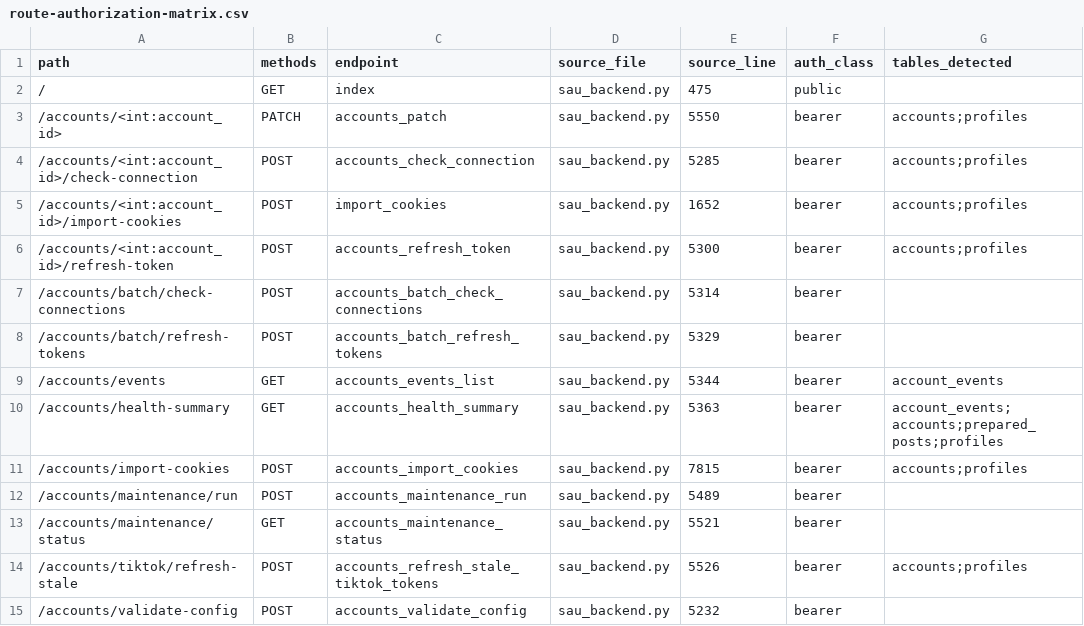
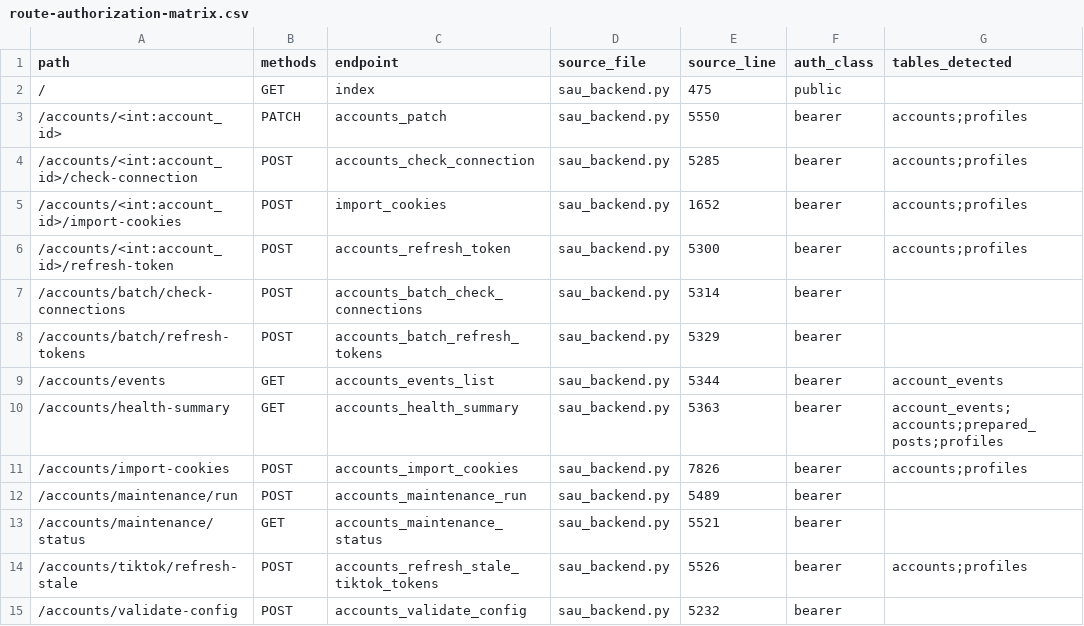
Before and after one commit to Willywang8216/social-auto-upload, a CSV file: reports/route-authorization-matrix.csv, drawn as a sheet; only a part is shown; the diff covers the shown part only; the diff names each change by its address in the sheet, - before the commit and + after, or states it on an @@ line.

```diff
--- a/reports/route-authorization-matrix.csv
+++ b/reports/route-authorization-matrix.csv
-E11 (source_line): 7815
+E11 (source_line): 7826
```
Also changed, not shown: 25 edited cells elsewhere in this file, 4 other files.
